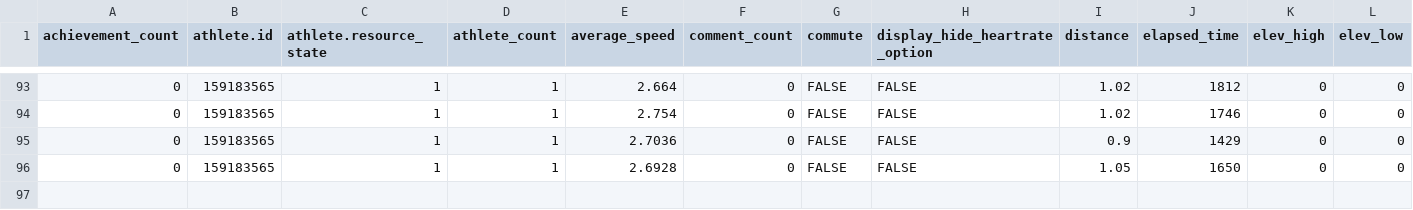
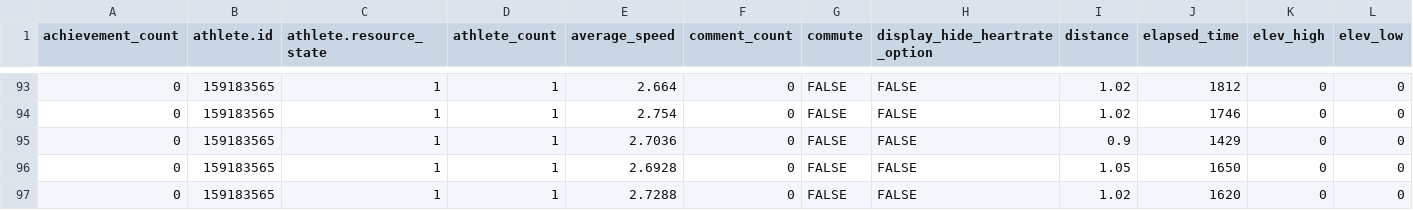
Before and after one commit to sen-kaustav/stravaData, a CSV file: swim_data.csv, drawn as a sheet; only a part is shown, gaps mark what is left out; rows hold the shown columns only; the diff names each change by its address in the sheet, - before the commit and + after, or states it on an @@ line.

```diff
--- a/swim_data.csv
+++ b/swim_data.csv
+row 97: 0 | 159183565 | 1 | 1 | 2.7288 | 0 | FALSE | FALSE | 1.02 | 1620 | 0 | 0
```
Also changed, not shown: 1 other file.
